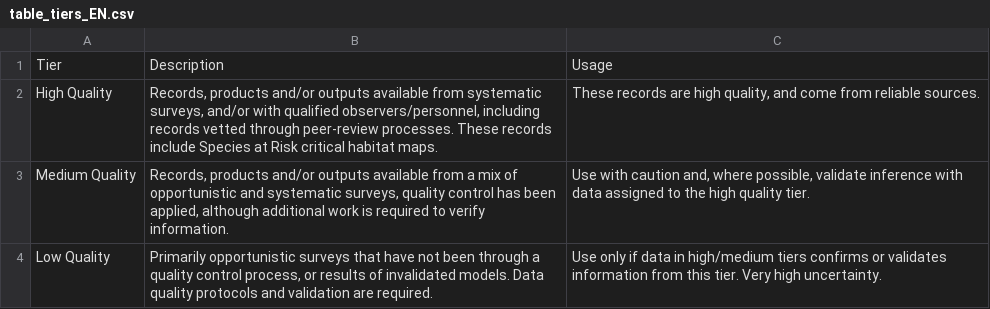
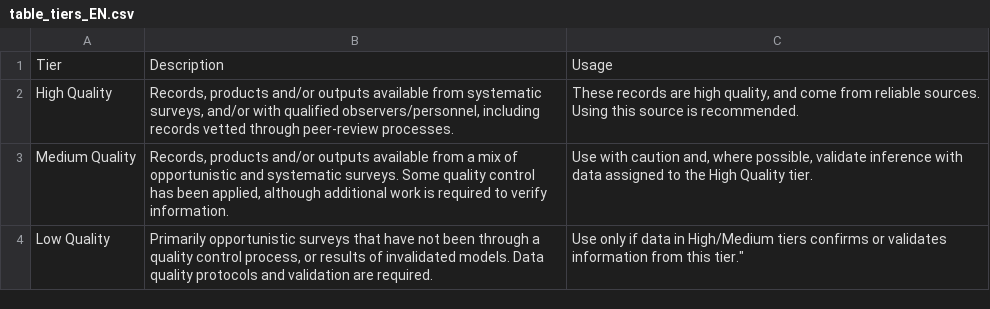
Before and after one commit to dfo-mar-odis/shinySpatialApp, a CSV file: app/data/misc/table_tiers_EN.csv, drawn as a sheet; the diff names each change by its address in the sheet, - before the commit and + after, or states it on an @@ line.

Commit message:
Update table_tiers_EN.csv
suggestions made by S. Finnis

```diff
--- a/app/data/misc/table_tiers_EN.csv
+++ b/app/data/misc/table_tiers_EN.csv
-B2: …peer-review processes. These records include Species at Risk critical habitat maps.
+B2: …peer-review processes.
-C2: …reliable sources.
+C2: …reliable sources. Using this source is recommended.
-B3: …and systematic surveys, quality control…
+B3: …and systematic surveys. Some quality control…
-C3: …to the high quality tier.
+C3: …to the High Quality tier.
-C4: …data in high/medium tiers confirms or validates information from this tier. Very high uncertainty.
+C4: …data in High/Medium tiers confirms or validates information from this tier."
```
